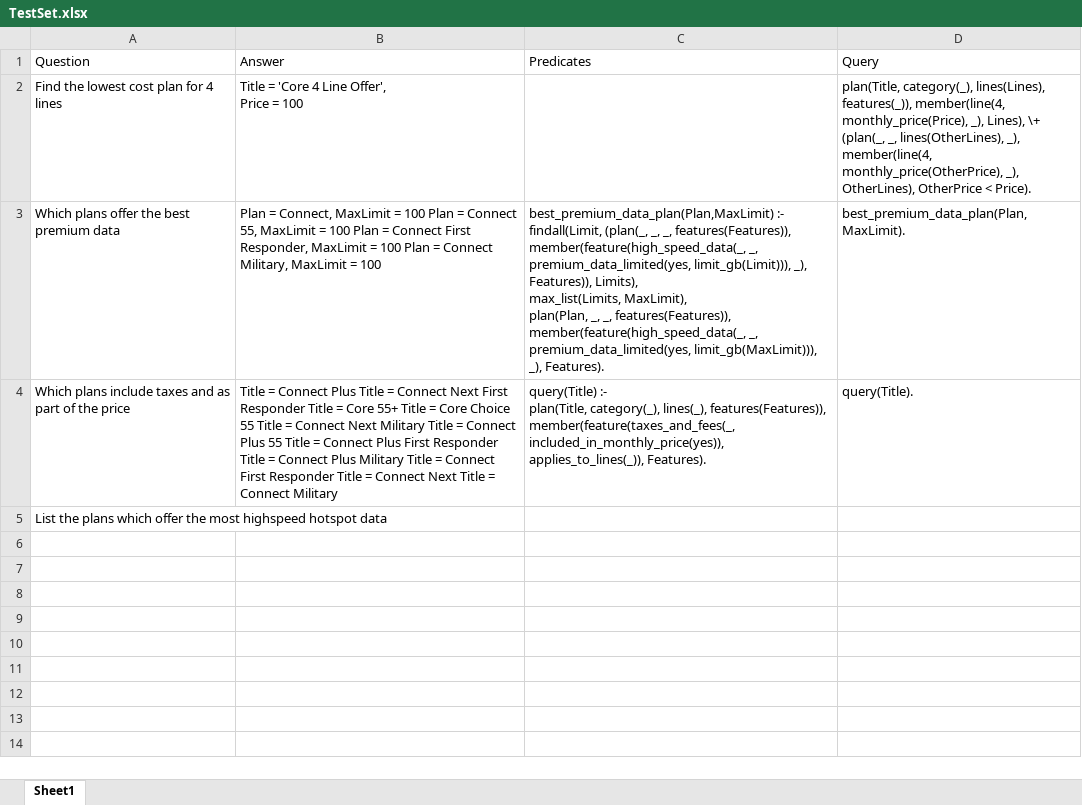
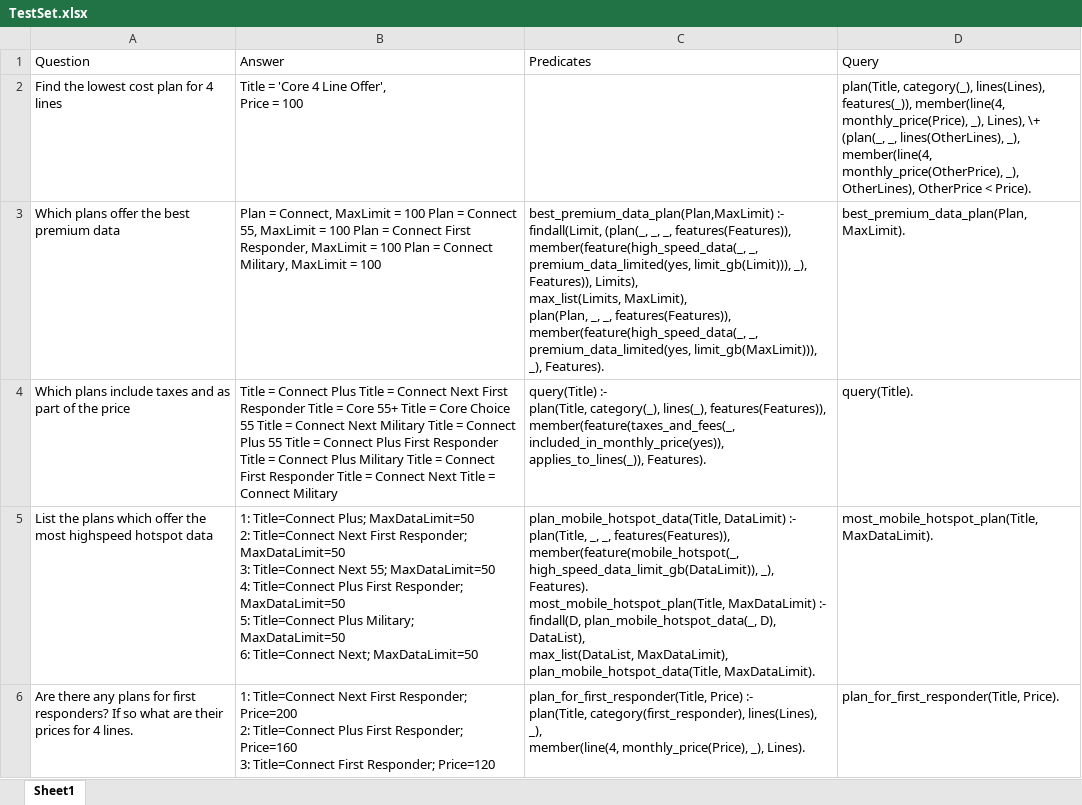
Before and after one commit to fwaris/RTOpenAI, an Excel workbook: src/Samples/PlanSelection/PlanAssistant/scripts/TestSet.xlsx, sheet Sheet1, drawn as a sheet; only a part is shown; values as stored, in another font and other column widths than the file's, no borders; ↵ is a line break in a cell; the diff covers the shown part only; the diff names each change by its address in the sheet, - before the commit and + after, or states it on an @@ line.

```diff
--- a/src/Samples/PlanSelection/PlanAssistant/scripts/TestSet.xlsx (sheet Sheet1)
+++ b/src/Samples/PlanSelection/PlanAssistant/scripts/TestSet.xlsx (sheet Sheet1)
-B5 (Answer): (empty)
+B5 (Answer): 1: Title=Connect Plus; MaxDataLimit=50 ↵ 2: Title=Connect Next First Responder; MaxDataLimit=50 ↵ 3: Title=Connect Next 55; MaxDataLimit=50 ↵ 4: Title=Connect Plus First Responder; MaxDataLimit=50 ↵ 5: Title=Connect Plus Military; MaxDataLimit=50 ↵ 6: Title=Connect Next; MaxDataLimit=50
-C5 (Predicates): (empty)
+C5 (Predicates): plan_mobile_hotspot_data(Title, DataLimit) :- ↵ plan(Title, _, _, features(Features)), ↵ member(feature(mobile_hotspot(_, high_speed_data_limit_gb(DataLimit)), _), Features). ↵ most_mobile_hotspot_plan(Title, MaxDataLimit) :- ↵ findall(D, plan_mobile_hotspot_data(_, D), DataList), ↵ max_list(DataList, MaxDataLimit), ↵ plan_mobile_hotspot_data(Title, MaxDataLimit).
-D5 (Query): (empty)
+D5 (Query): most_mobile_hotspot_plan(Title, MaxDataLimit).
+row 6: Are there any plans for first responders? If so what are their prices for 4 lines. | 1: Title=Connect Next First Responder; Price=200 ↵ 2: Title=Connect Plus First Responder; Price=160 ↵ 3: Title=Connect First Responder; Price=120 | plan_for_first_responder(Title, Price) :- ↵ plan(Title, category(first_responder), lines(Lines), _), ↵ member(line(4, monthly_price(Price), _), Lines). | plan_for_first_responder(Title, Price).
```
Also changed, not shown: 5 added rows elsewhere in this sheet, 21 other files.
